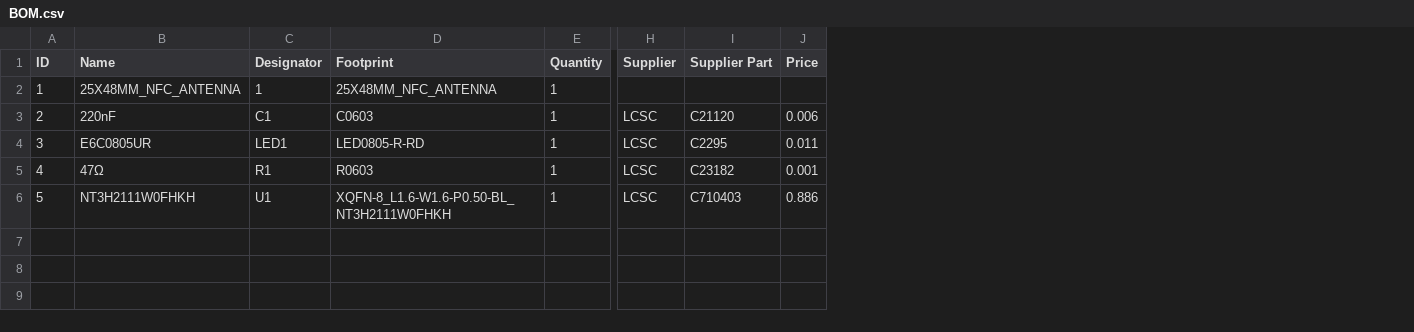
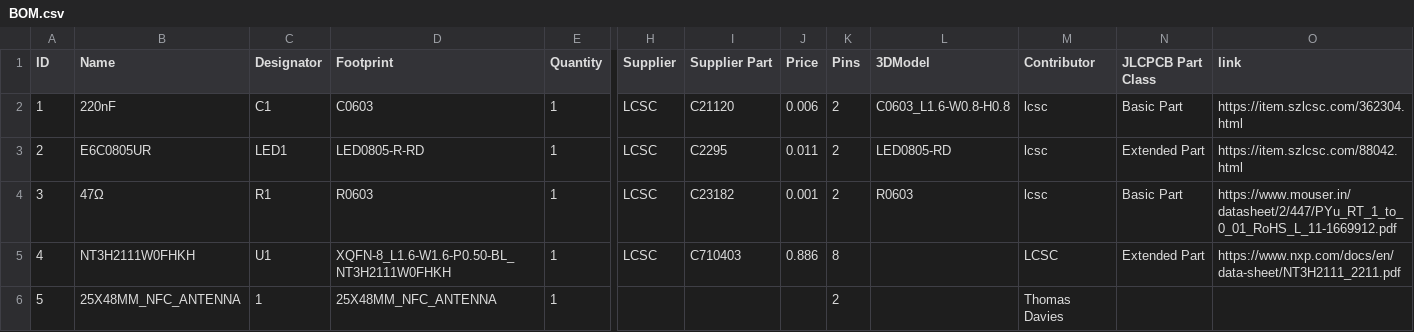
Before and after one commit to Flamebamboo/FlameBambooCard, a CSV file: BOM.csv, drawn as a sheet; only a part is shown, gaps mark what is left out; removed rows and columns are numbered as before the commit, all else as after; rows hold the shown columns only; the diff names each change by its address in the sheet, - before the commit and + after, or states it on an @@ line.

```diff
--- a/BOM.csv
+++ b/BOM.csv
+column K (Pins), rows 2-5: 2 | 2 | 2 | 8
+column L (3DModel), rows 2-4: C0603_L1.6-W0.8-H0.8 | LED0805-RD | R0603
+column M (Contributor), rows 2-5: lcsc | lcsc | lcsc | LCSC
+column N (JLCPCB Part Class), rows 2-5: Basic Part | Extended Part | Basic Part | Extended Part
+column O (link), rows 2-5: https://item.szlcsc.com/362304.html | https://item.szlcsc.com/88042.html | https://www.mouser.in/datasheet/2/447/PYu_RT_1_to_0_01_RoHS_L_11-1669912.pdf | https://www.nxp.com/docs/en/data-sheet/NT3H2111_2211.pdf
-row 2: 1 | 25X48MM_NFC_ANTENNA | 1 | 25X48MM_NFC_ANTENNA | 1
-A2 (ID): 2
+A2 (ID): 1
-A3 (ID): 3
+A3 (ID): 2
-A4 (ID): 4
+A4 (ID): 3
-A5 (ID): 5
+A5 (ID): 4
+row 6: 5 | 25X48MM_NFC_ANTENNA | 1 | 25X48MM_NFC_ANTENNA | 1 |  |  |  | 2 |  | Thomas Davies
```
Also changed, not shown: 4 other files.
